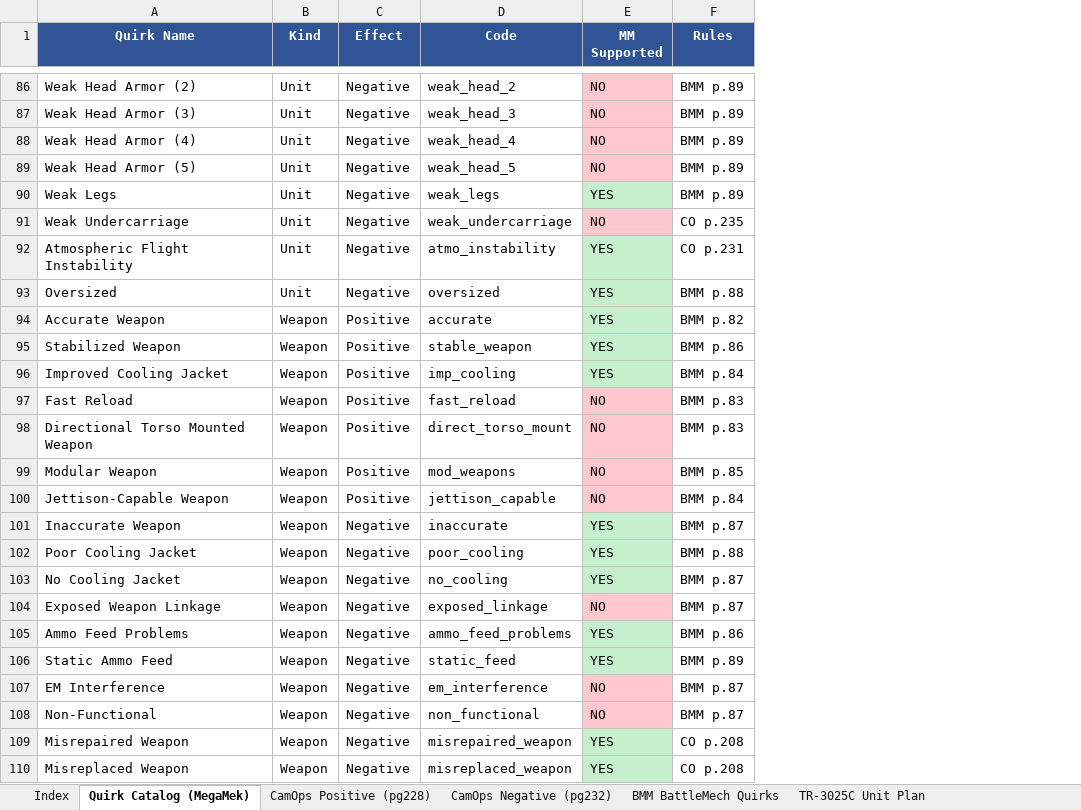
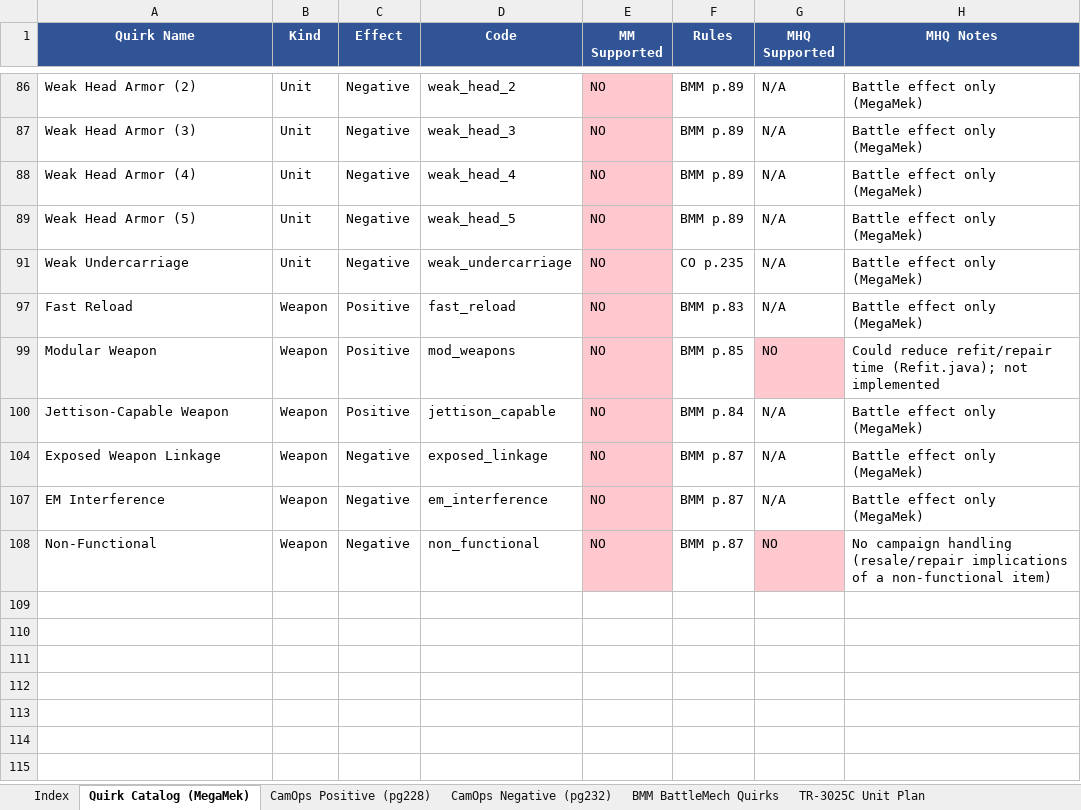
Before and after one commit to MegaMek/megamek, an Excel workbook: megamek/docs/MegaMek_Quirks_Reference.xlsx, sheet Quirk Catalog (MegaMek), drawn as a sheet; only a part is shown, gaps mark what is left out; values as stored, in another font and other column widths than the file's, no borders; removed rows and columns are numbered as before the commit, all else as after; the diff covers the shown part only; the diff names each change by its address in the sheet, - before the commit and + after, or states it on an @@ line.

```diff
--- a/megamek/docs/MegaMek_Quirks_Reference.xlsx (sheet Quirk Catalog (MegaMek))
+++ b/megamek/docs/MegaMek_Quirks_Reference.xlsx (sheet Quirk Catalog (MegaMek))
+column G (MHQ Supported), rows 86-108: N/A | N/A | N/A | N/A | N/A | N/A | NO | N/A | N/A | N/A | NO
+column H (MHQ Notes), rows 86-108: Battle effect only (MegaMek) | Battle effect only (MegaMek) | Battle effect only (MegaMek) | Battle effect only (MegaMek) | Battle effect only (MegaMek) | Battle effect only (MegaMek) | Could reduce refit/repair time (Refit.java); not implemented | Battle effect only (MegaMek) | Battle effect only (MegaMek) | Battle effect only (MegaMek) | No campaign handling (resale/repair implications of a non-functional item)
-row 90: Weak Legs | Unit | Negative | weak_legs | YES | BMM p.89
-row 92: Atmospheric Flight Instability | Unit | Negative | atmo_instability | YES | CO p.231
-row 93: Oversized | Unit | Negative | oversized | YES | BMM p.88
-row 94: Accurate Weapon | Weapon | Positive | accurate | YES | BMM p.82
-row 95: Stabilized Weapon | Weapon | Positive | stable_weapon | YES | BMM p.86
-row 96: Improved Cooling Jacket | Weapon | Positive | imp_cooling | YES | BMM p.84
-row 98: Directional Torso Mounted Weapon | Weapon | Positive | direct_torso_mount | NO | BMM p.83
-row 101: Inaccurate Weapon | Weapon | Negative | inaccurate | YES | BMM p.87
-row 102: Poor Cooling Jacket | Weapon | Negative | poor_cooling | YES | BMM p.88
-row 103: No Cooling Jacket | Weapon | Negative | no_cooling | YES | BMM p.87
-row 105: Ammo Feed Problems | Weapon | Negative | ammo_feed_problems | YES | BMM p.86
-row 106: Static Ammo Feed | Weapon | Negative | static_feed | YES | BMM p.89
-row 109: Misrepaired Weapon | Weapon | Negative | misrepaired_weapon | YES | CO p.208
-row 110: Misreplaced Weapon | Weapon | Negative | misreplaced_weapon | YES | CO p.208
```
Also changed, not shown: 54 removed rows elsewhere in this sheet, sheet CamOps Positive (pg228), sheet CamOps Negative (pg232), sheet Index, hidden cells, 3 other files.
